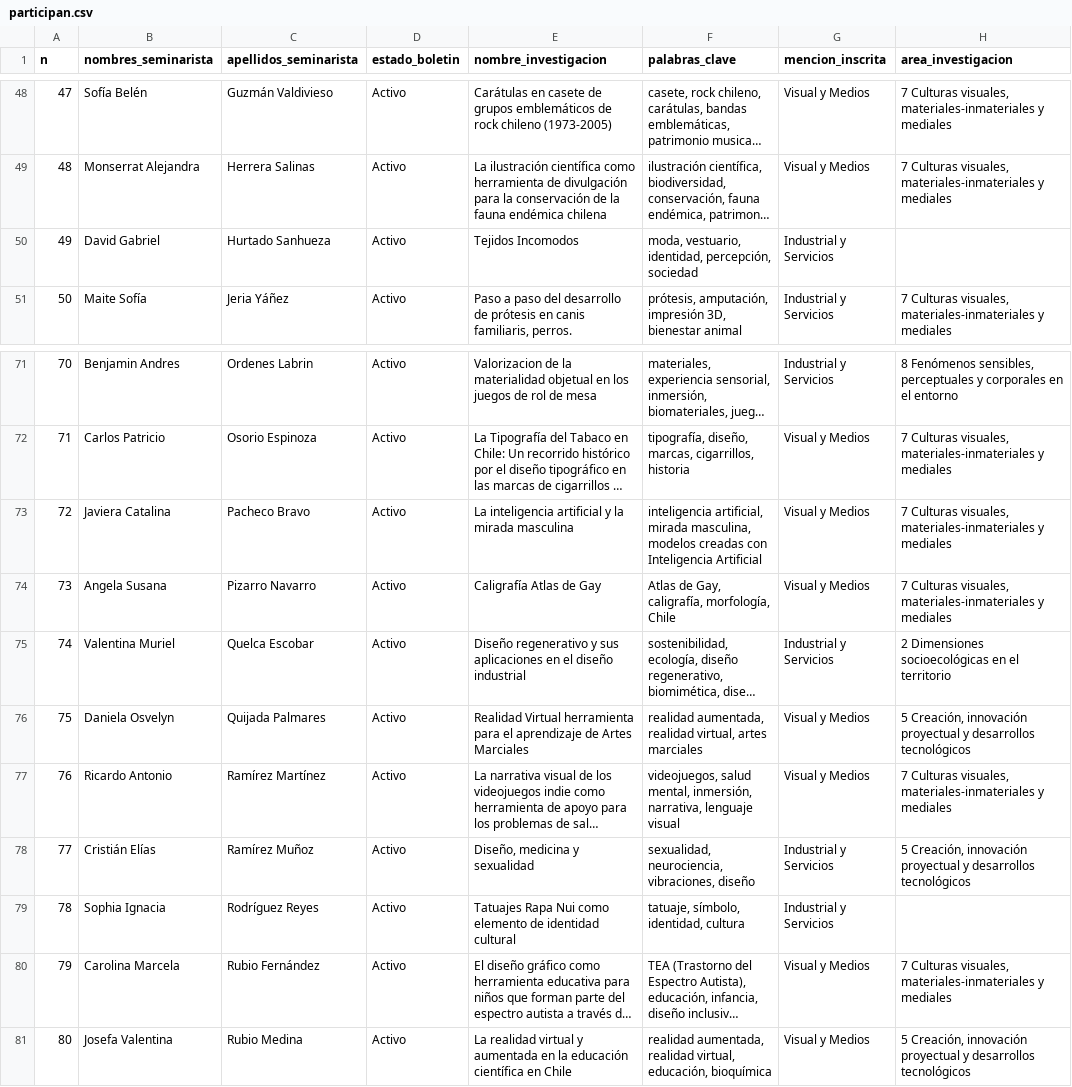
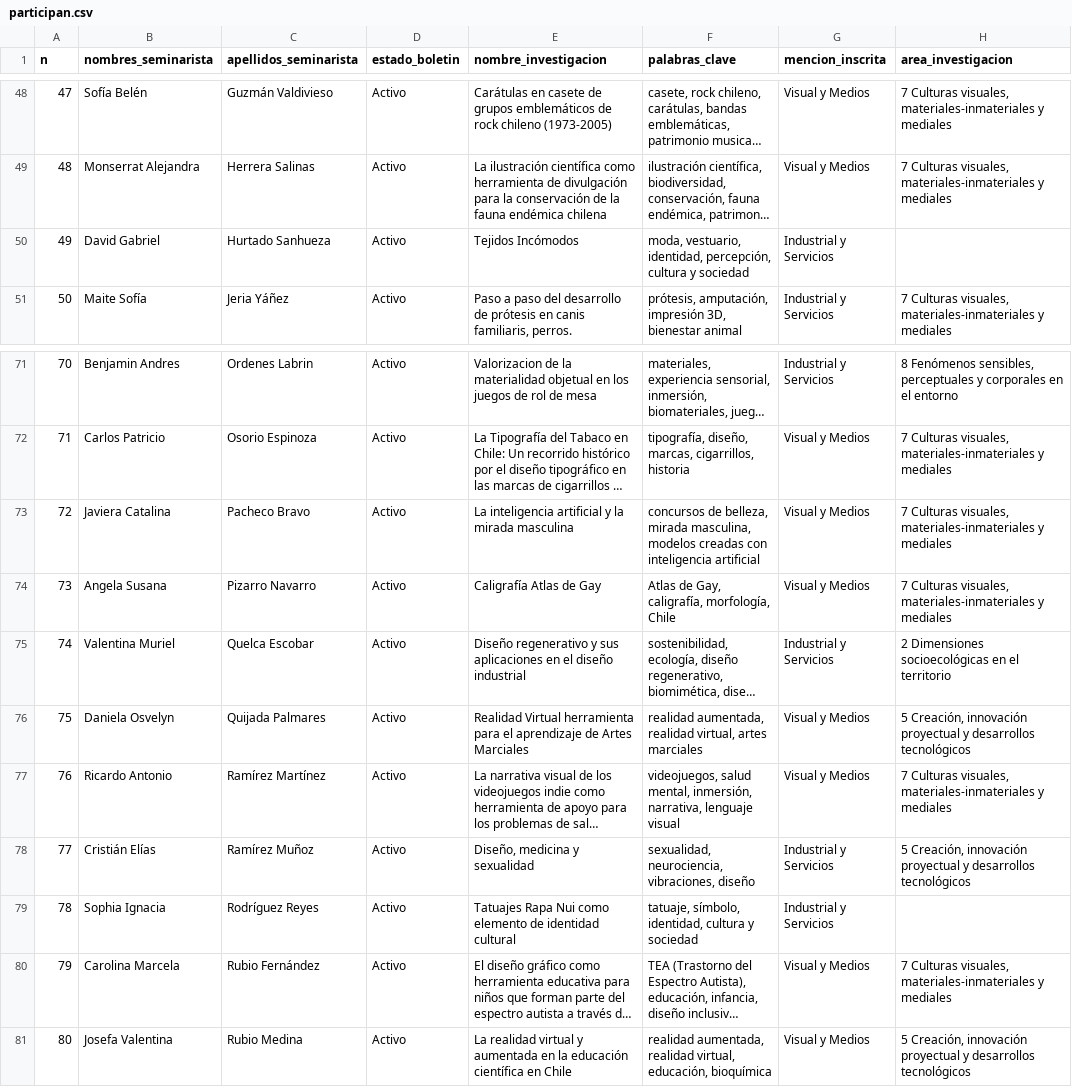
Before and after one commit to disenouchile/seminarios, a CSV file: participan.csv, drawn as a sheet; only a part is shown, gaps mark what is left out; long unchanged cells end in …; the diff names each change by its address in the sheet, - before the commit and + after, or states it on an @@ line.

Commit message:
Add files via upload

```diff
--- a/participan.csv
+++ b/participan.csv
-E50 (nombre_investigacion): Tejidos Incomodos
+E50 (nombre_investigacion): Tejidos Incómodos
-F50 (palabras_clave): …identidad, percepción, sociedad
+F50 (palabras_clave): …identidad, percepción, cultura y sociedad
-F73 (palabras_clave): inteligencia artificial, mirada masculina, modelos creadas con Inteligencia Artificial
+F73 (palabras_clave): concursos de belleza, mirada masculina, modelos creadas con inteligencia artificial
-F79 (palabras_clave): tatuaje, símbolo, identidad, cultura
+F79 (palabras_clave): tatuaje, símbolo, identidad, cultura y sociedad
```
